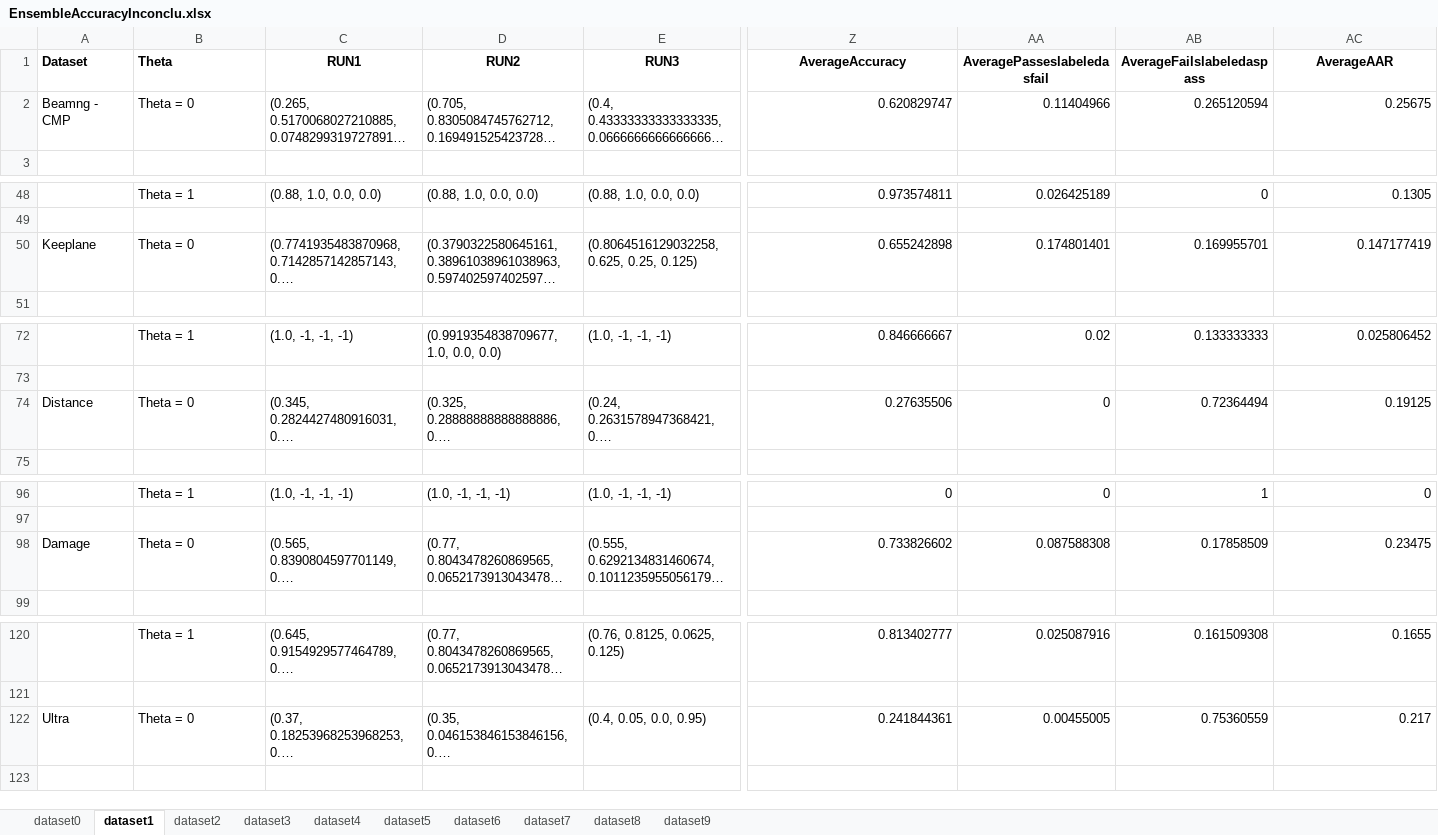
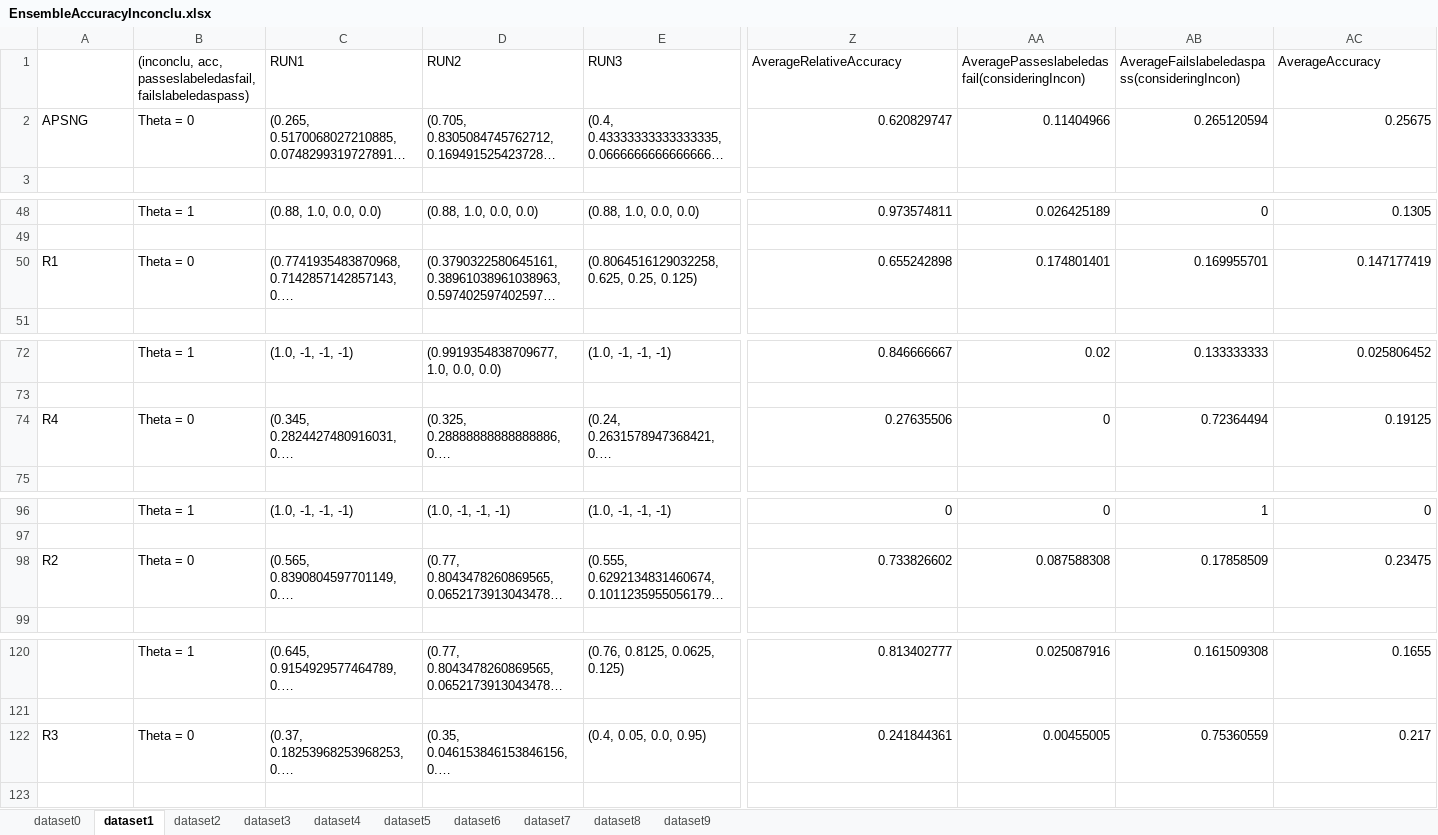
Before and after one commit to baharin/FlakiFailure, an Excel workbook: Evaluation/Results/RQ2/EnsembleAccuracyInconclu.xlsx, sheet dataset1, drawn as a sheet; only a part is shown, gaps mark what is left out; long unchanged cells end in …; values as stored, in another font and other column widths than the file's, no borders; the diff covers the shown part only; the diff names each change by its address in the sheet, - before the commit and + after, or states it on an @@ line.

```diff
--- a/Evaluation/Results/RQ2/EnsembleAccuracyInconclu.xlsx (sheet dataset1)
+++ b/Evaluation/Results/RQ2/EnsembleAccuracyInconclu.xlsx (sheet dataset1)
-A1: Dataset
+A1: (empty)
-B1: Theta
+B1: (inconclu, acc, passeslabeledasfail, failslabeledaspass)
-B1:E1 bold: on
+B1:E1 bold: off
-C1:E1 alignment: center
+C1:E1 alignment: left
@@ Z1:AC1 bold: on → off, alignment: center → left @@
-Z1: AverageAccuracy
+Z1: AverageRelativeAccuracy
-AA1: AveragePasseslabeledasfail
+AA1: AveragePasseslabeledasfail(consideringIncon)
-AB1: AverageFailslabeledaspass
+AB1: AverageFailslabeledaspass(consideringIncon)
-AC1: AverageAAR
+AC1: AverageAccuracy
-A2: Beamng - CMP
+A2: APSNG
-A50: Keeplane
+A50: R1
-A74: Distance
+A74: R4
-A98: Damage
+A98: R2
-A122: Ultra
+A122: R3
```
Also changed, not shown: 45 removed rows, 1 edited cell and cell formats elsewhere in this sheet, sheet dataset0, sheet dataset3, sheet dataset4, sheet dataset2, sheet dataset5, sheet dataset7, 3 more sheets.
